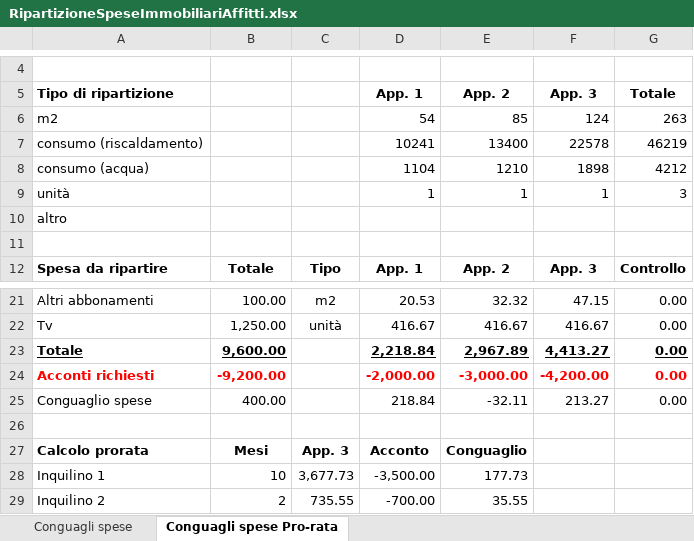
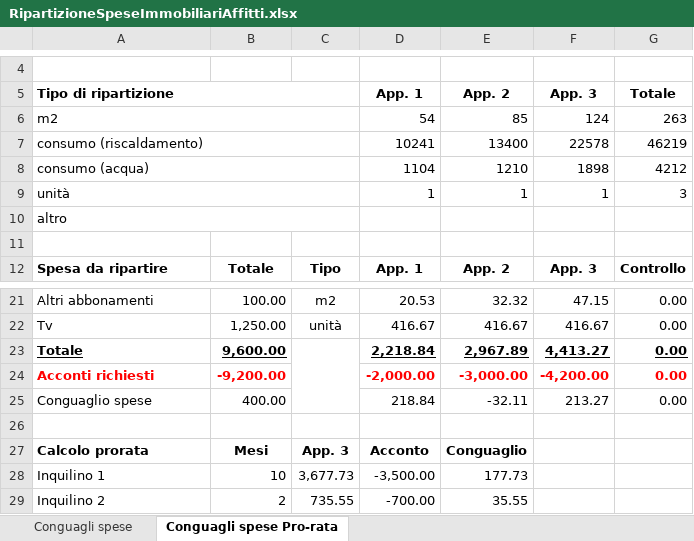
Before and after one commit to BananaAccounting/Universal, an Excel workbook: realestate/documents/RipartizioneSpeseImmobiliariAffitti.xlsx, sheet Conguagli spese Pro-rata, drawn as a sheet; only a part is shown, gaps mark what is left out; values as stored, in another font and other column widths than the file's, no borders; conditional formats not drawn; the diff names each change by its address in the sheet, - before the commit and + after, or states it on an @@ line.

Commit message:
Update RipartizioneSpeseImmobiliariAffitti.xlsx

```diff
--- a/realestate/documents/RipartizioneSpeseImmobiliariAffitti.xlsx (sheet Conguagli spese Pro-rata)
+++ b/realestate/documents/RipartizioneSpeseImmobiliariAffitti.xlsx (sheet Conguagli spese Pro-rata)
+A5:C5 merged
+A6:C6 merged
+A7:C7 merged
+A8:C8 merged
+A9:C9 merged
+A10:C10 merged
+C23:C25 merged
```
Also changed, not shown: sheet Conguagli spese.
